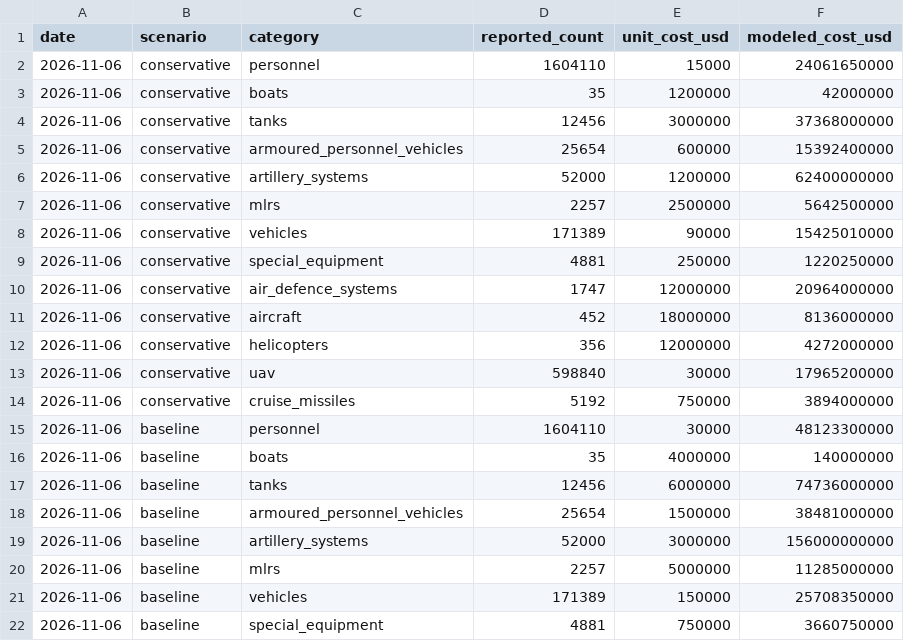
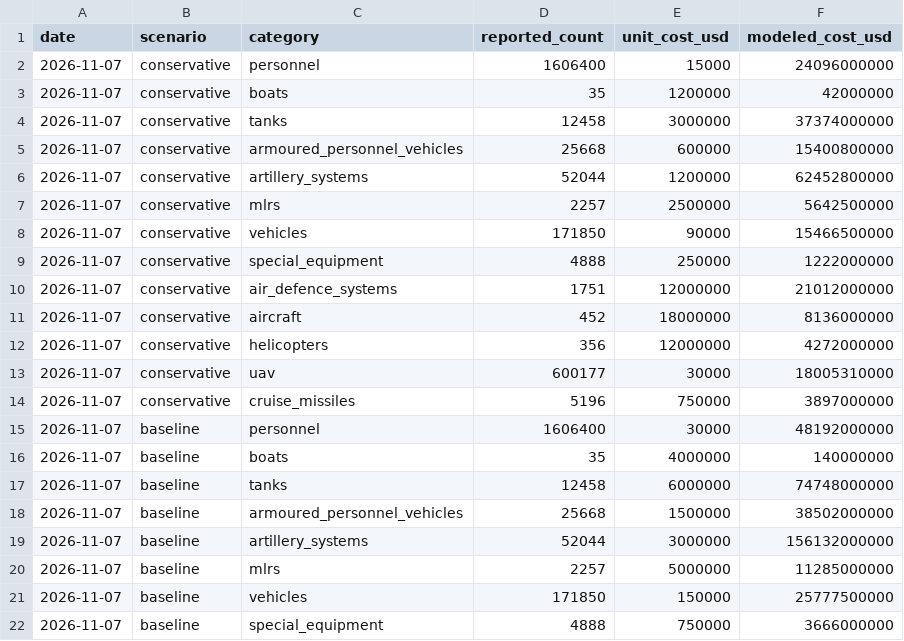
Before and after one commit to MarioJemic/russianlosses-data, a CSV file: data/v1/models/replacement-cost.csv, drawn as a sheet; only a part is shown; the diff covers the shown part only.

```diff
--- a/data/v1/models/replacement-cost.csv
+++ b/data/v1/models/replacement-cost.csv
@@ -1,22 +1,22 @@
 date,scenario,category,reported_count,unit_cost_usd,modeled_cost_usd
-2026-11-06,conservative,personnel,1604110,15000,24061650000
-2026-11-06,conservative,boats,35,1200000,42000000
-2026-11-06,conservative,tanks,12456,3000000,37368000000
-2026-11-06,conservative,armoured_personnel_vehicles,25654,600000,15392400000
-2026-11-06,conservative,artillery_systems,52000,1200000,62400000000
-2026-11-06,conservative,mlrs,2257,2500000,5642500000
-2026-11-06,conservative,vehicles,171389,90000,15425010000
-2026-11-06,conservative,special_equipment,4881,250000,1220250000
-2026-11-06,conservative,air_defence_systems,1747,12000000,20964000000
-2026-11-06,conservative,aircraft,452,18000000,8136000000
-2026-11-06,conservative,helicopters,356,12000000,4272000000
-2026-11-06,conservative,uav,598840,30000,17965200000
-2026-11-06,conservative,cruise_missiles,5192,750000,3894000000
-2026-11-06,baseline,personnel,1604110,30000,48123300000
-2026-11-06,baseline,boats,35,4000000,140000000
-2026-11-06,baseline,tanks,12456,6000000,74736000000
-2026-11-06,baseline,armoured_personnel_vehicles,25654,1500000,38481000000
-2026-11-06,baseline,artillery_systems,52000,3000000,156000000000
-2026-11-06,baseline,mlrs,2257,5000000,11285000000
-2026-11-06,baseline,vehicles,171389,150000,25708350000
-2026-11-06,baseline,special_equipment,4881,750000,3660750000
+2026-11-07,conservative,personnel,1606400,15000,24096000000
+2026-11-07,conservative,boats,35,1200000,42000000
+2026-11-07,conservative,tanks,12458,3000000,37374000000
+2026-11-07,conservative,armoured_personnel_vehicles,25668,600000,15400800000
+2026-11-07,conservative,artillery_systems,52044,1200000,62452800000
+2026-11-07,conservative,mlrs,2257,2500000,5642500000
+2026-11-07,conservative,vehicles,171850,90000,15466500000
+2026-11-07,conservative,special_equipment,4888,250000,1222000000
+2026-11-07,conservative,air_defence_systems,1751,12000000,21012000000
+2026-11-07,conservative,aircraft,452,18000000,8136000000
+2026-11-07,conservative,helicopters,356,12000000,4272000000
+2026-11-07,conservative,uav,600177,30000,18005310000
+2026-11-07,conservative,cruise_missiles,5196,750000,3897000000
+2026-11-07,baseline,personnel,1606400,30000,48192000000
+2026-11-07,baseline,boats,35,4000000,140000000
+2026-11-07,baseline,tanks,12458,6000000,74748000000
+2026-11-07,baseline,armoured_personnel_vehicles,25668,1500000,38502000000
+2026-11-07,baseline,artillery_systems,52044,3000000,156132000000
+2026-11-07,baseline,mlrs,2257,5000000,11285000000
+2026-11-07,baseline,vehicles,171850,150000,25777500000
+2026-11-07,baseline,special_equipment,4888,750000,3666000000
```
Also changed, not shown: 42 edited cells elsewhere in this file, data/v1/losses/cumulative.csv, data/v1/losses/daily.csv, 28 other files.
